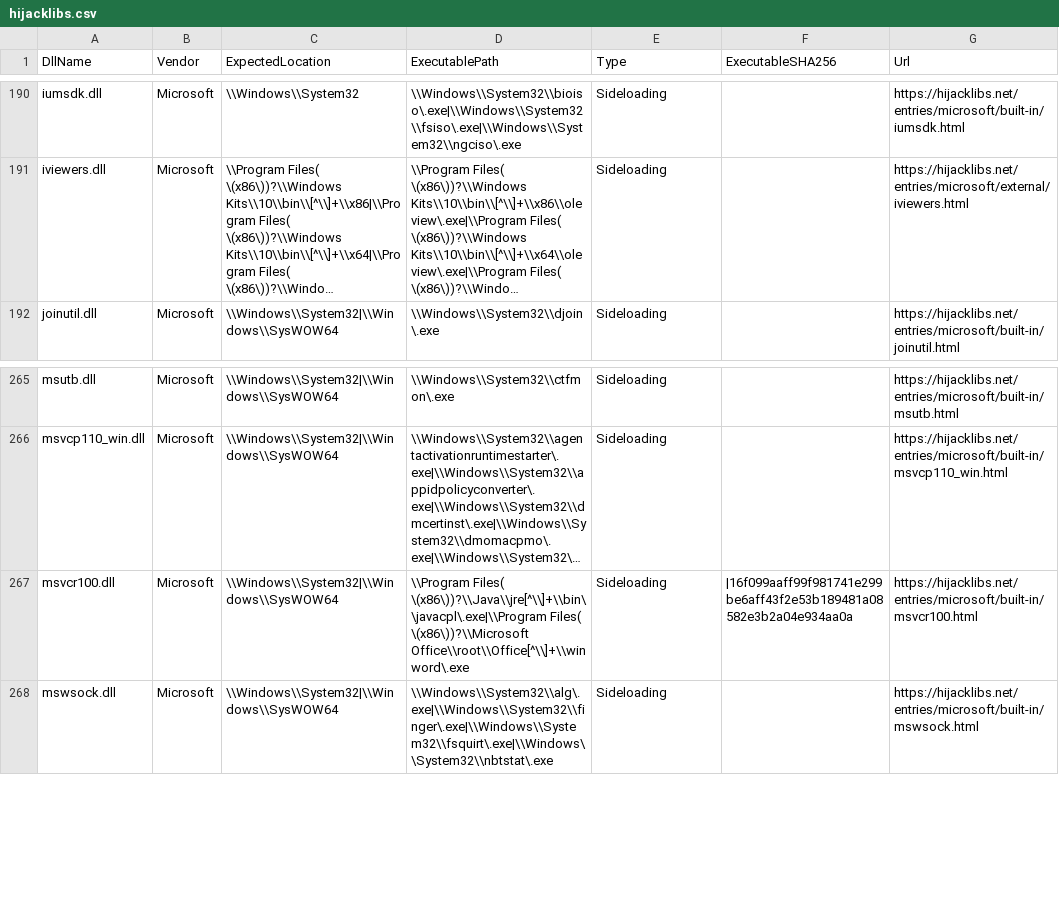
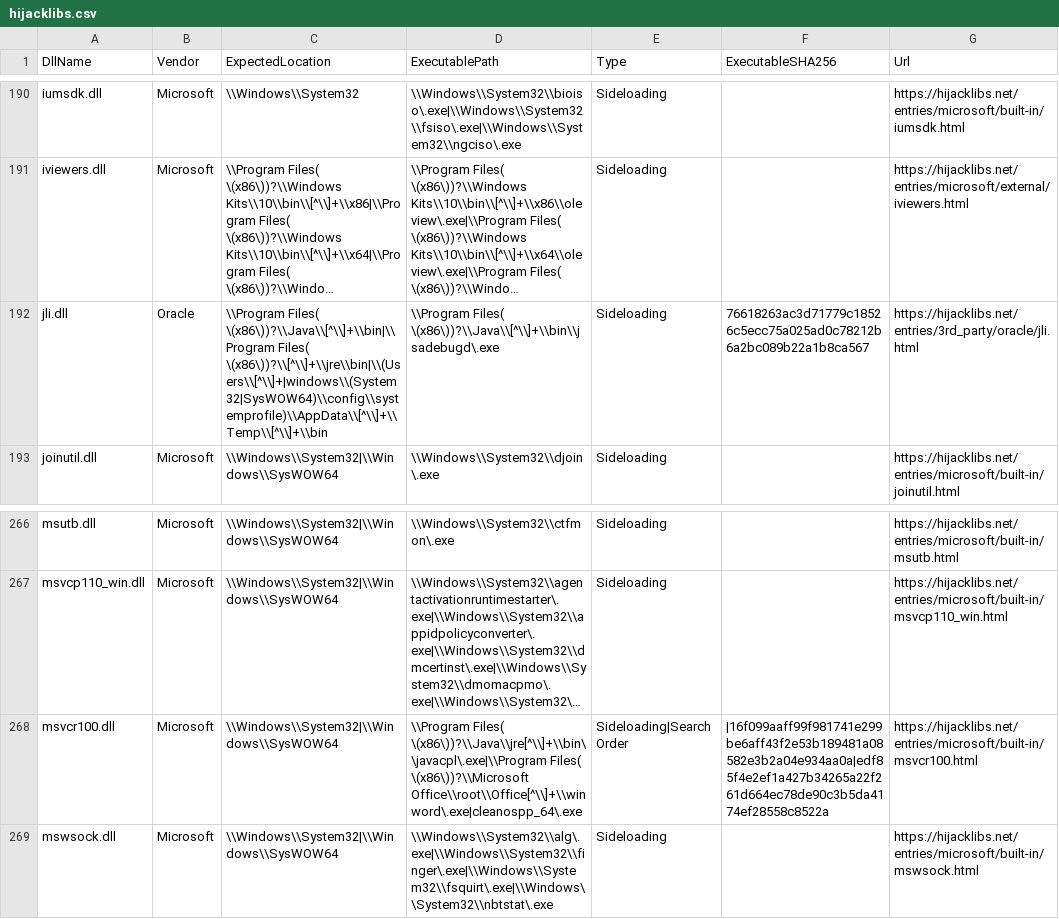
Before and after one commit to mgreen27/DetectRaptor, a CSV file: csv/hijacklibs.csv, drawn as a sheet; only a part is shown, gaps mark what is left out; long unchanged cells end in …; addresses are those after the commit; the diff names each change by its address in the sheet, - before the commit and + after, or states it on an @@ line.

```diff
--- a/csv/hijacklibs.csv
+++ b/csv/hijacklibs.csv
+row 192: jli.dll | Oracle | \\Program Files( \(x86\))?\\Java\\[^\\]+\\bin|\\Program Files( \(x86\))?\\[^\\]+\\jre\\bin|\\(Users\\[^\\]+|windows\\(System32|SysWOW64)\\config\\systemprofile)\\AppData\\[^\\]+\\Temp\\[^\\]+\\bin | \\Program Files( \(x86\))?\\Java\\[^\\]+\\bin\\jsadebugd\.exe | Sideloading | 76618263ac3d71779c18526c5ecc75a025ad0c78212b6a2bc089b22a1b8ca567 | https://hijacklibs.net/entries/3rd_party/oracle/jli.html
-D268 (ExecutablePath): …Files( \(x86\))?\\Microsoft Office\\root\\Office[^\\]+\\winword\.exe
+D268 (ExecutablePath): …Files( \(x86\))?\\Microsoft Office\\root\\Office[^\\]+\\winword\.exe|cleanospp_64\.exe
-E268 (Type): Sideloading
+E268 (Type): Sideloading|Search Order
-F268 (ExecutableSHA256): |16f099aaff99f981741e299be6aff43f2e53b189481a08582e3b2a04e934aa0a
+F268 (ExecutableSHA256): |16f099aaff99f981741e299be6aff43f2e53b189481a08582e3b2a04e934aa0a|edf85f4e2ef1a427b34265a22f261d664ec78de90c3b5da4174ef28558c8522a
```
Also changed, not shown: 2 other files.
